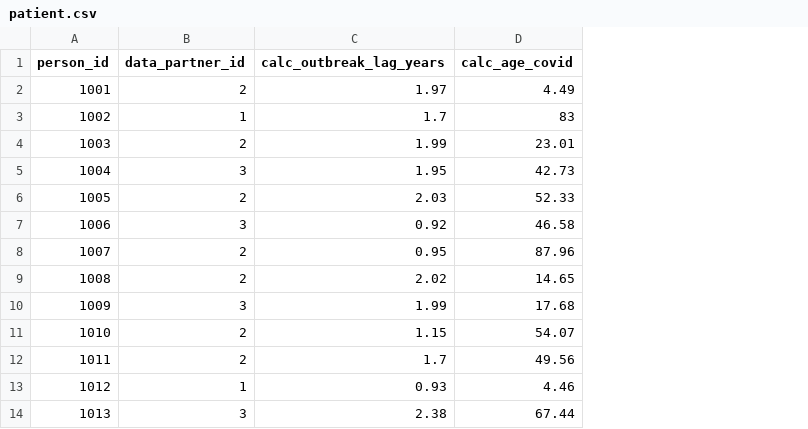
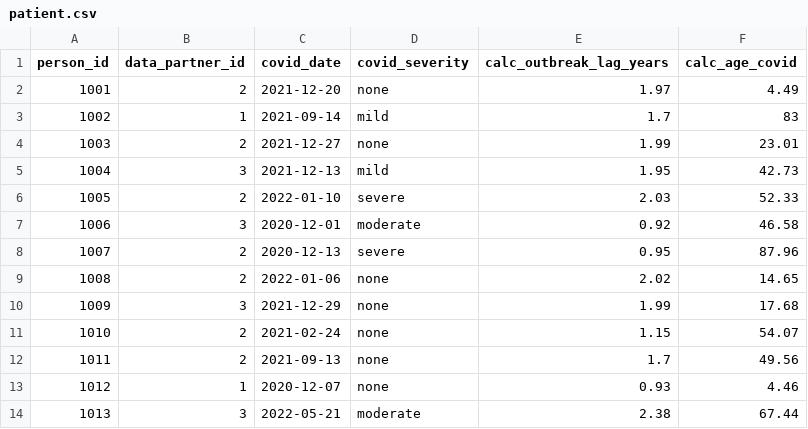
Before and after one commit to National-Clinical-Cohort-Collaborative/short-course-2024-january, a CSV file: workflow/data-public/simulated/patient.csv, drawn as a sheet; only a part is shown; the diff names each change by its address in the sheet, - before the commit and + after, or states it on an @@ line.

Commit message:
adding `covid_severity`
ref #1

```diff
--- a/workflow/data-public/simulated/patient.csv
+++ b/workflow/data-public/simulated/patient.csv
+column C (covid_date), rows 2-14: 2021-12-20 | 2021-09-14 | 2021-12-27 | 2021-12-13 | 2022-01-10 | 2020-12-01 | 2020-12-13 | 2022-01-06 | 2021-12-29 | 2021-02-24 | 2021-09-13 | 2020-12-07 | 2022-05-21
+column D (covid_severity), rows 2-14: none | mild | none | mild | severe | moderate | severe | none | none | none | none | none | moderate
```
Also changed, not shown: workflow/data-public/derived/patient.csv, 29 other files.
